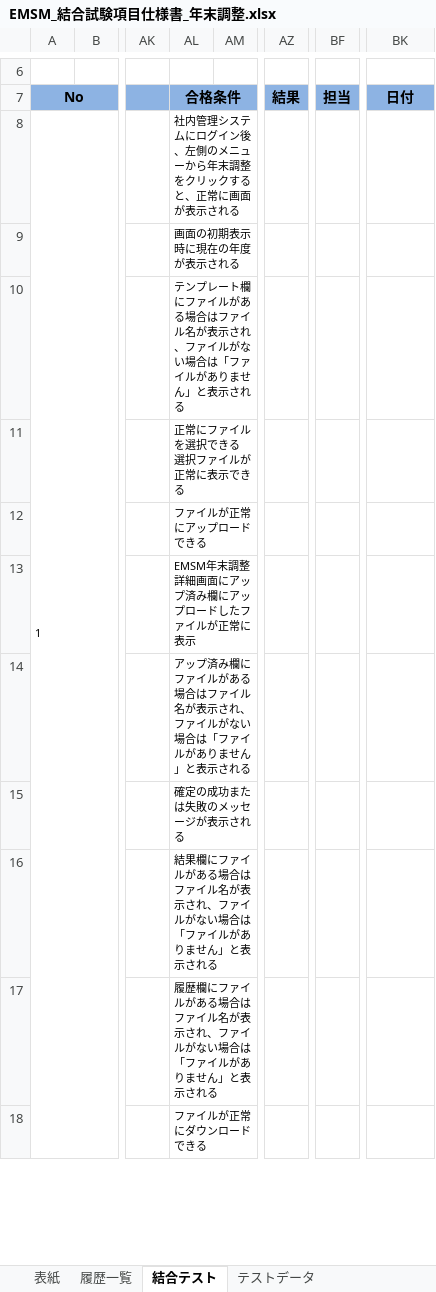
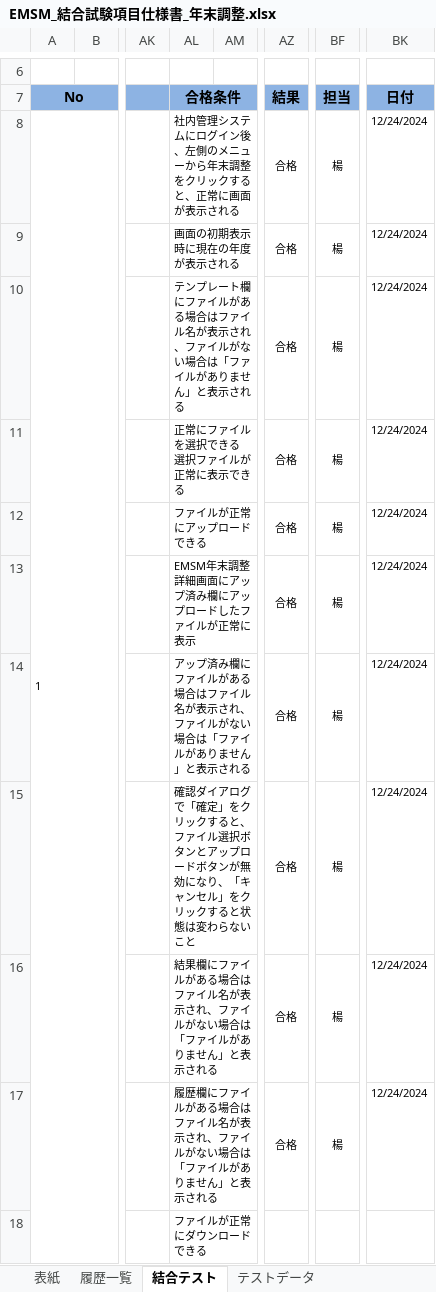
Before and after one commit to softtechSoft/emsm, an Excel workbook: DOC/結合テスト/EMSM_結合試験項目仕様書_年末調整.xlsx, sheet 結合テスト, drawn as a sheet; only a part is shown, gaps mark what is left out; values as stored, in another font and other column widths than the file's, no borders; the diff covers the shown part only; the diff names each change by its address in the sheet, - before the commit and + after, or states it on an @@ line.

```diff
--- a/DOC/結合テスト/EMSM_結合試験項目仕様書_年末調整.xlsx (sheet 結合テスト)
+++ b/DOC/結合テスト/EMSM_結合試験項目仕様書_年末調整.xlsx (sheet 結合テスト)
-AZ8:AZ17: (empty)
+AZ8:AZ17: 合格
-BF8:BF17: (empty)
+BF8:BF17: 楊
-BK8:BK17: (empty)
+BK8:BK17: 12/24/2024
-AL15: 確定の成功または失敗のメッセージが表示される
+AL15: 確認ダイアログで「確定」をクリックすると、ファイル選択ボタンとアップロードボタンが無効になり、「キャンセル」をクリックすると状態は変わらないこと
```
Also changed, not shown: 1 added row, 28 edited cells and merged cells elsewhere in this sheet, DOC/教育/個人/楊/進歩状況.xlsx, 1 other file.
